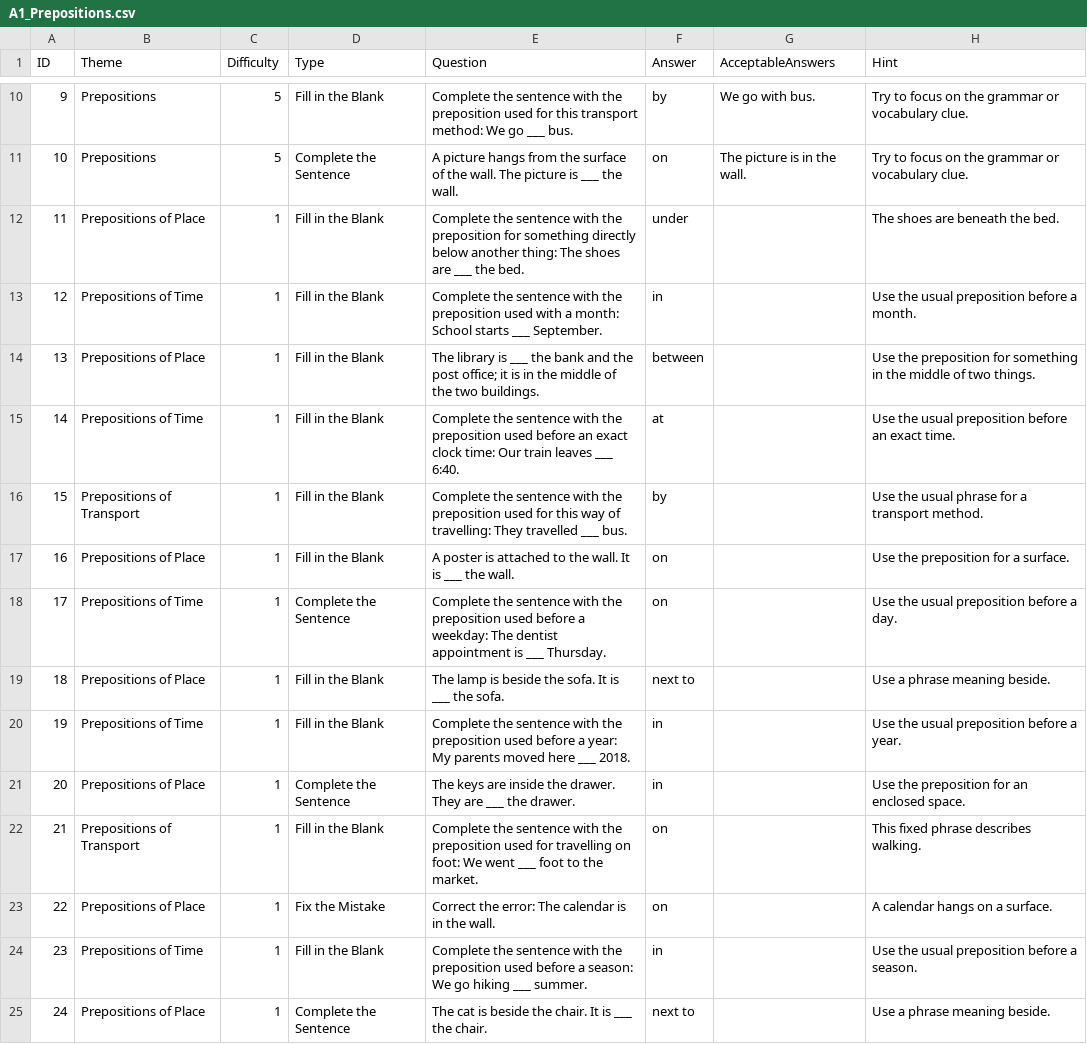
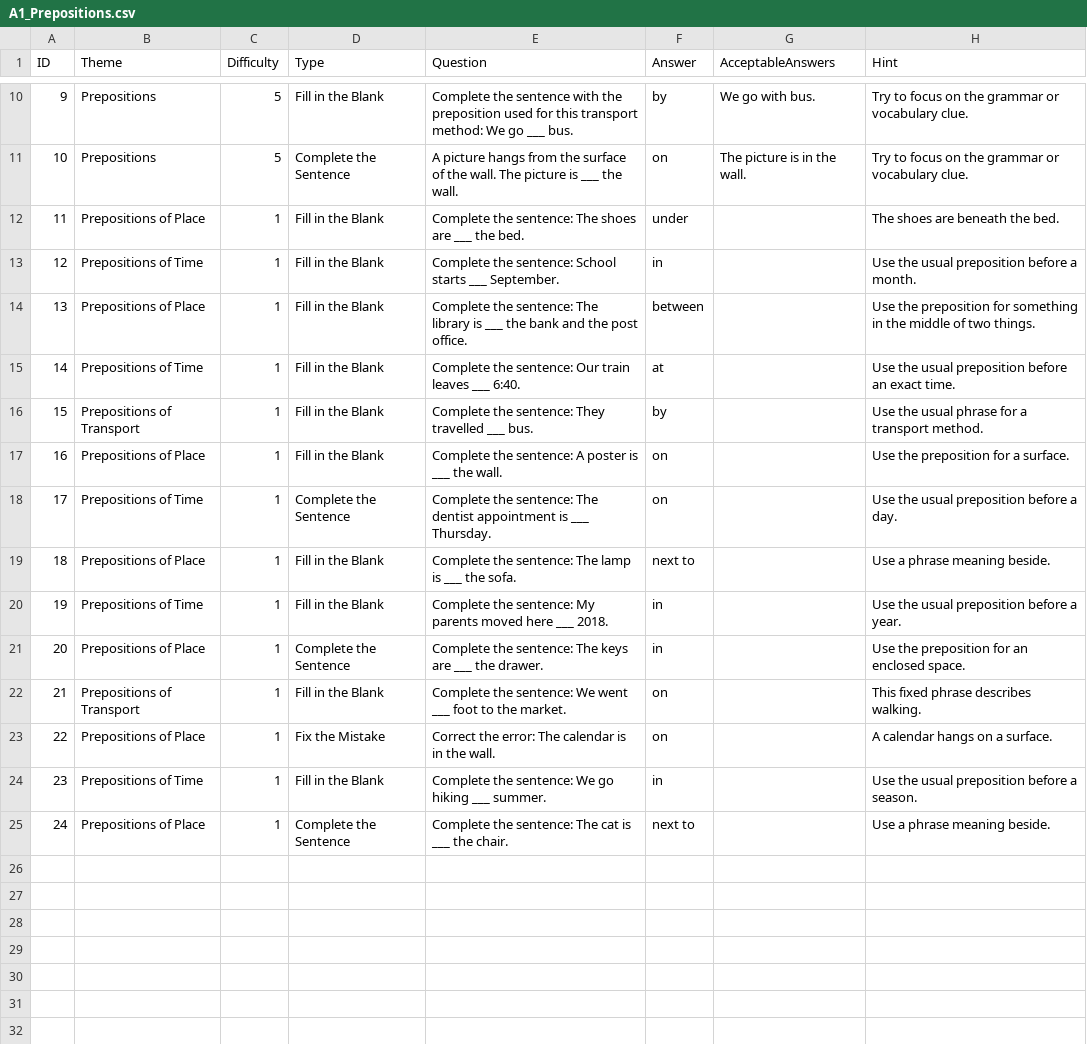
Before and after one commit to stephenfagen/english-quest, a CSV file: A1_Prepositions.csv, drawn as a sheet; only a part is shown, gaps mark what is left out.

Commit message:
Shorten question prompts and remove answer clues

```diff
--- a/A1_Prepositions.csv
+++ b/A1_Prepositions.csv
@@ -11,15 +11,15 @@
 10,Prepositions,5,Complete the Sentence,A picture hangs from the surface of the wall. The picture is ___ the wall.,on,The picture is in the wall.,Try to focus on the grammar or vocabulary clue.
-11,Prepositions of Place,1,Fill in the Blank,Complete the sentence with the preposition for something directly below another thing: The shoes are ___ the bed.,under,,The shoes are beneath the bed.
-12,Prepositions of Time,1,Fill in the Blank,Complete the sentence with the preposition used with a month: School starts ___ September.,in,,Use the usual preposition before a month.
-13,Prepositions of Place,1,Fill in the Blank,The library is ___ the bank and the post office; it is in the middle of the two buildings.,between,,Use the preposition for something in the middle of two things.
-14,Prepositions of Time,1,Fill in the Blank,Complete the sentence with the preposition used before an exact clock time: Our train leaves ___ 6:40.,at,,Use the usual preposition before an exact time.
-15,Prepositions of Transport,1,Fill in the Blank,Complete the sentence with the preposition used for this way of travelling: They travelled ___ bus.,by,,Use the usual phrase for a transport method.
-16,Prepositions of Place,1,Fill in the Blank,A poster is attached to the wall. It is ___ the wall.,on,,Use the preposition for a surface.
-17,Prepositions of Time,1,Complete the Sentence,Complete the sentence with the preposition used before a weekday: The dentist appointment is ___ Thursday.,on,,Use the usual preposition before a day.
-18,Prepositions of Place,1,Fill in the Blank,The lamp is beside the sofa. It is ___ the sofa.,next to,,Use a phrase meaning beside.
-19,Prepositions of Time,1,Fill in the Blank,Complete the sentence with the preposition used before a year: My parents moved here ___ 2018.,in,,Use the usual preposition before a year.
-20,Prepositions of Place,1,Complete the Sentence,The keys are inside the drawer. They are ___ the drawer.,in,,Use the preposition for an enclosed space.
-21,Prepositions of Transport,1,Fill in the Blank,Complete the sentence with the preposition used for travelling on foot: We went ___ foot to the market.,on,,This fixed phrase describes walking.
+11,Prepositions of Place,1,Fill in the Blank,Complete the sentence: The shoes are ___ the bed.,under,,The shoes are beneath the bed.
+12,Prepositions of Time,1,Fill in the Blank,Complete the sentence: School starts ___ September.,in,,Use the usual preposition before a month.
+13,Prepositions of Place,1,Fill in the Blank,Complete the sentence: The library is ___ the bank and the post office.,between,,Use the preposition for something in the middle of two things.
+14,Prepositions of Time,1,Fill in the Blank,Complete the sentence: Our train leaves ___ 6:40.,at,,Use the usual preposition before an exact time.
+15,Prepositions of Transport,1,Fill in the Blank,Complete the sentence: They travelled ___ bus.,by,,Use the usual phrase for a transport method.
+16,Prepositions of Place,1,Fill in the Blank,Complete the sentence: A poster is ___ the wall.,on,,Use the preposition for a surface.
+17,Prepositions of Time,1,Complete the Sentence,Complete the sentence: The dentist appointment is ___ Thursday.,on,,Use the usual preposition before a day.
+18,Prepositions of Place,1,Fill in the Blank,Complete the sentence: The lamp is ___ the sofa.,next to,,Use a phrase meaning beside.
+19,Prepositions of Time,1,Fill in the Blank,Complete the sentence: My parents moved here ___ 2018.,in,,Use the usual preposition before a year.
+20,Prepositions of Place,1,Complete the Sentence,Complete the sentence: The keys are ___ the drawer.,in,,Use the preposition for an enclosed space.
+21,Prepositions of Transport,1,Fill in the Blank,Complete the sentence: We went ___ foot to the market.,on,,This fixed phrase describes walking.
 22,Prepositions of Place,1,Fix the Mistake,Correct the error: The calendar is in the wall.,on,,A calendar hangs on a surface.
-23,Prepositions of Time,1,Fill in the Blank,Complete the sentence with the preposition used before a season: We go hiking ___ summer.,in,,Use the usual preposition before a season.
-24,Prepositions of Place,1,Complete the Sentence,The cat is beside the chair. It is ___ the chair.,next to,,Use a phrase meaning beside.
+23,Prepositions of Time,1,Fill in the Blank,Complete the sentence: We go hiking ___ summer.,in,,Use the usual preposition before a season.
+24,Prepositions of Place,1,Complete the Sentence,Complete the sentence: The cat is ___ the chair.,next to,,Use a phrase meaning beside.
```
